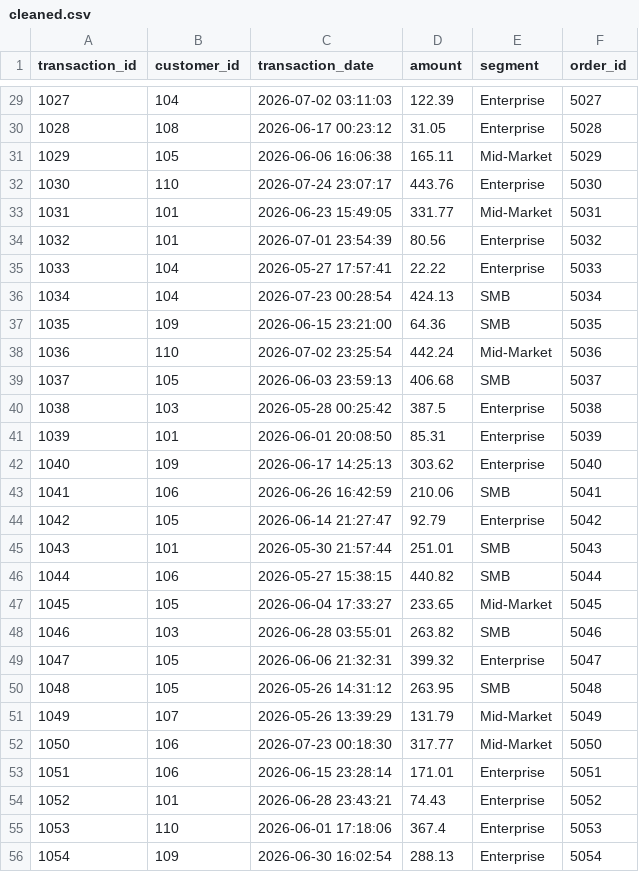
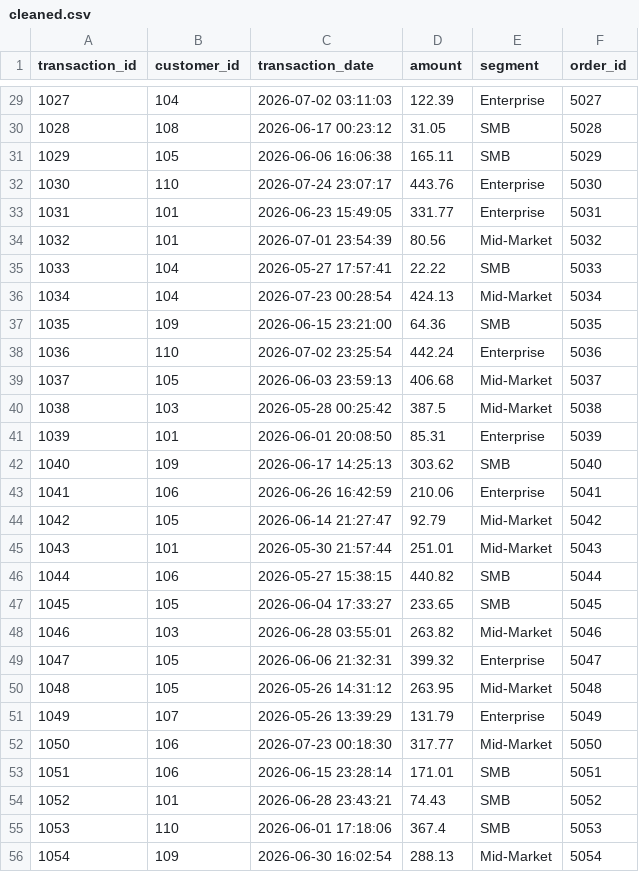
Before and after one commit to kalviumcommunity/AK64_SalesPulse__Kalvium-Community, a CSV file: output/cleaned.csv, drawn as a sheet; only a part is shown, gaps mark what is left out; the diff covers the shown part only.

```diff
--- a/output/cleaned.csv
+++ b/output/cleaned.csv
@@ -29,28 +29,28 @@ transaction_id,customer_id,transaction_date,amount,segment,order_id
 1027,104,2026-07-02 03:11:03,122.39,Enterprise,5027
-1028,108,2026-06-17 00:23:12,31.05,Enterprise,5028
-1029,105,2026-06-06 16:06:38,165.11,Mid-Market,5029
+1028,108,2026-06-17 00:23:12,31.05,SMB,5028
+1029,105,2026-06-06 16:06:38,165.11,SMB,5029
 1030,110,2026-07-24 23:07:17,443.76,Enterprise,5030
-1031,101,2026-06-23 15:49:05,331.77,Mid-Market,5031
-1032,101,2026-07-01 23:54:39,80.56,Enterprise,5032
-1033,104,2026-05-27 17:57:41,22.22,Enterprise,5033
-1034,104,2026-07-23 00:28:54,424.13,SMB,5034
+1031,101,2026-06-23 15:49:05,331.77,Enterprise,5031
+1032,101,2026-07-01 23:54:39,80.56,Mid-Market,5032
+1033,104,2026-05-27 17:57:41,22.22,SMB,5033
+1034,104,2026-07-23 00:28:54,424.13,Mid-Market,5034
 1035,109,2026-06-15 23:21:00,64.36,SMB,5035
-1036,110,2026-07-02 23:25:54,442.24,Mid-Market,5036
-1037,105,2026-06-03 23:59:13,406.68,SMB,5037
-1038,103,2026-05-28 00:25:42,387.5,Enterprise,5038
+1036,110,2026-07-02 23:25:54,442.24,Enterprise,5036
+1037,105,2026-06-03 23:59:13,406.68,Mid-Market,5037
+1038,103,2026-05-28 00:25:42,387.5,Mid-Market,5038
 1039,101,2026-06-01 20:08:50,85.31,Enterprise,5039
-1040,109,2026-06-17 14:25:13,303.62,Enterprise,5040
-1041,106,2026-06-26 16:42:59,210.06,SMB,5041
-1042,105,2026-06-14 21:27:47,92.79,Enterprise,5042
-1043,101,2026-05-30 21:57:44,251.01,SMB,5043
+1040,109,2026-06-17 14:25:13,303.62,SMB,5040
+1041,106,2026-06-26 16:42:59,210.06,Enterprise,5041
+1042,105,2026-06-14 21:27:47,92.79,Mid-Market,5042
+1043,101,2026-05-30 21:57:44,251.01,Mid-Market,5043
 1044,106,2026-05-27 15:38:15,440.82,SMB,5044
-1045,105,2026-06-04 17:33:27,233.65,Mid-Market,5045
-1046,103,2026-06-28 03:55:01,263.82,SMB,5046
+1045,105,2026-06-04 17:33:27,233.65,SMB,5045
+1046,103,2026-06-28 03:55:01,263.82,Mid-Market,5046
 1047,105,2026-06-06 21:32:31,399.32,Enterprise,5047
-1048,105,2026-05-26 14:31:12,263.95,SMB,5048
-1049,107,2026-05-26 13:39:29,131.79,Mid-Market,5049
+1048,105,2026-05-26 14:31:12,263.95,Mid-Market,5048
+1049,107,2026-05-26 13:39:29,131.79,Enterprise,5049
 1050,106,2026-07-23 00:18:30,317.77,Mid-Market,5050
-1051,106,2026-06-15 23:28:14,171.01,Enterprise,5051
-1052,101,2026-06-28 23:43:21,74.43,Enterprise,5052
-1053,110,2026-06-01 17:18:06,367.4,Enterprise,5053
-1054,109,2026-06-30 16:02:54,288.13,Enterprise,5054
+1051,106,2026-06-15 23:28:14,171.01,SMB,5051
+1052,101,2026-06-28 23:43:21,74.43,SMB,5052
+1053,110,2026-06-01 17:18:06,367.4,SMB,5053
+1054,109,2026-06-30 16:02:54,288.13,Mid-Market,5054
```
Also changed, not shown: 86 edited cells elsewhere in this file, 1 other file.
